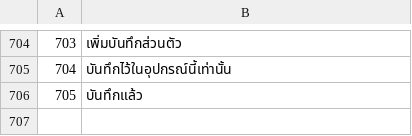
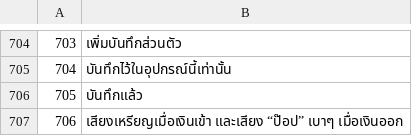
Before and after one commit to Random21m/blindsig, a TSV file: tools/i18n/tr/th.tsv, drawn as a sheet; only a part is shown, gaps mark what is left out; the diff names each change by its address in the sheet, - before the commit and + after, or states it on an @@ line.

```diff
--- a/tools/i18n/tr/th.tsv
+++ b/tools/i18n/tr/th.tsv
+row 707: 706 | เสียงเหรียญเมื่อเงินเข้า และเสียง “ป๊อป” เบาๆ เมื่อเงินออก
```
Also changed, not shown: tools/i18n/tr/ar.tsv, tools/i18n/tr/de.tsv, 44 other files.
